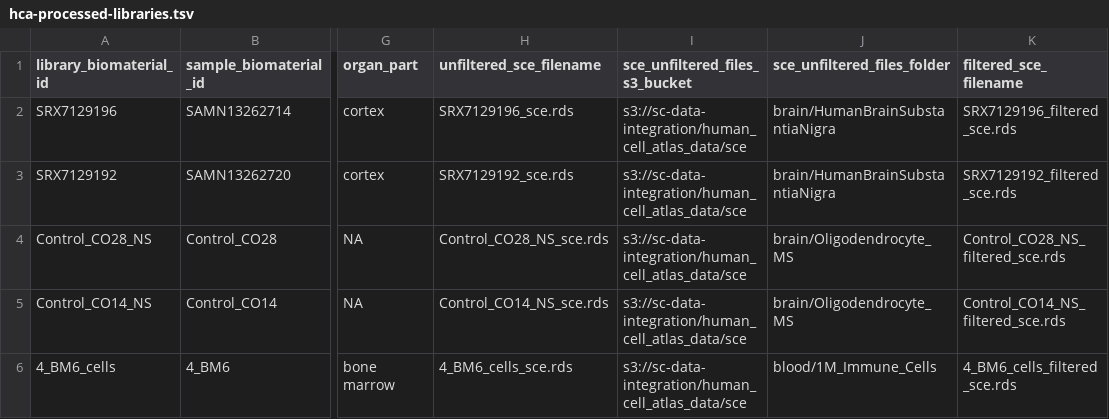
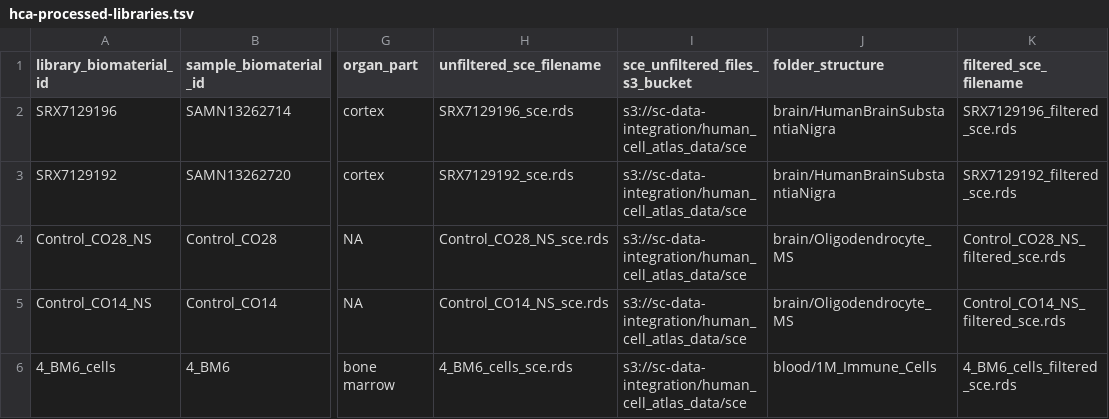
Before and after one commit to AlexsLemonade/sc-data-integration, a TSV file: sample-info/hca-processed-libraries.tsv, drawn as a sheet; only a part is shown, gaps mark what is left out; the diff names each change by its address in the sheet, - before the commit and + after, or states it on an @@ line.

```diff
--- a/sample-info/hca-processed-libraries.tsv
+++ b/sample-info/hca-processed-libraries.tsv
-J1: sce_unfiltered_files_folder
+J1: folder_structure
```
Also changed, not shown: sample-info/scpca-processed-libraries.tsv.
